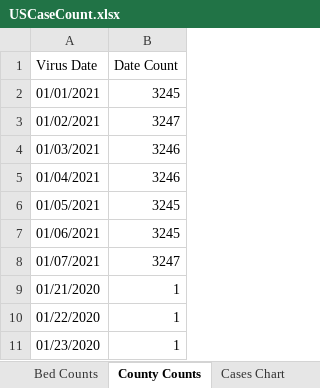
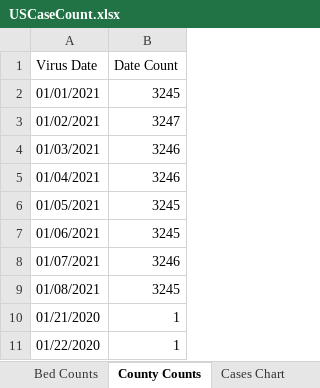
Before and after one commit to mhowe0422/mhowe0422.github.io, an Excel workbook: covid19/data/USCaseCount.xlsx, sheet County Counts, drawn as a sheet; only a part is shown; the shorter side is filled out with more unchanged rows; values as stored, in another font and other column widths than the file's, no borders; table styles not drawn; the diff names each change by its address in the sheet, - before the commit and + after, or states it on an @@ line.

```diff
--- a/covid19/data/USCaseCount.xlsx (sheet County Counts)
+++ b/covid19/data/USCaseCount.xlsx (sheet County Counts)
-B8 (Date Count): 3247
+B8 (Date Count): 3246
+row 9: 01/08/2021 | 3245
```
Also changed, not shown: sheet Deaths Data, sheet Cases Data, sheet Bed Counts, charts or pictures, covid19/data/CaseRatio.xlsx, covid19/data/CountyStateCaseDeathTrends.xlsx, 4 other files.
